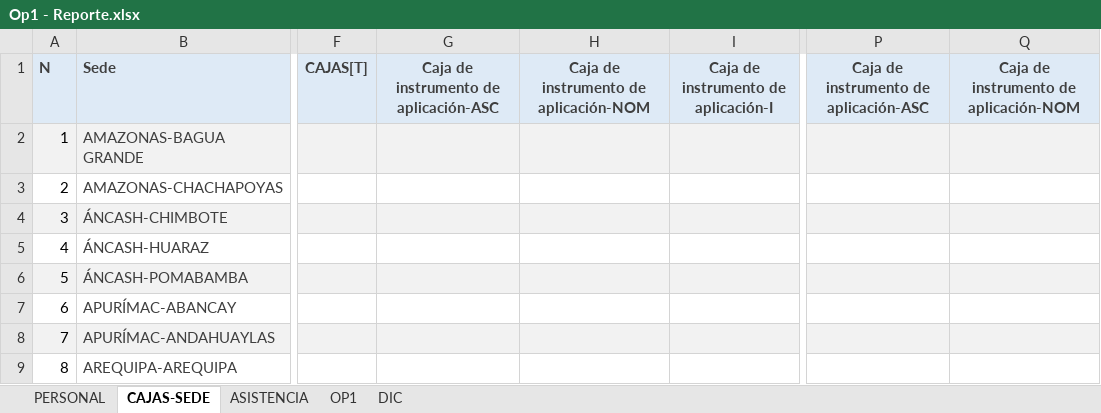
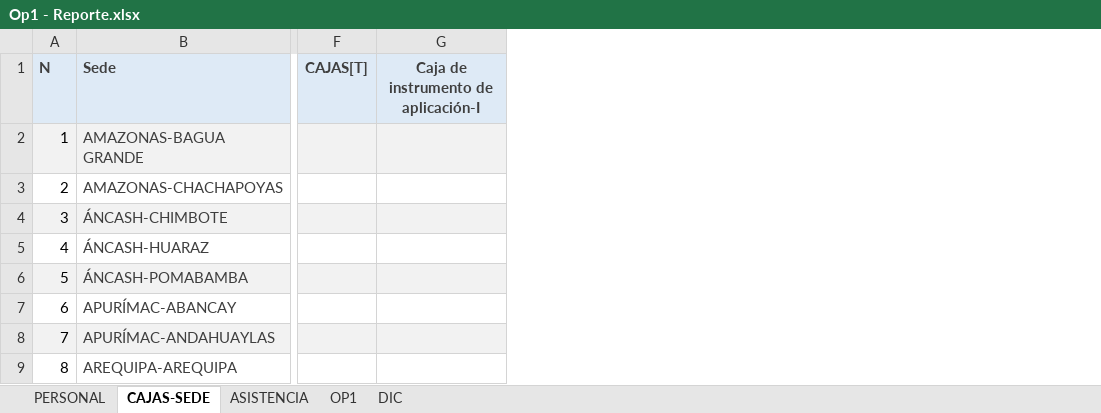
Before and after one commit to ruthzp/D-a-D---Op1, an Excel workbook: plantillas/Op1 - Reporte.xlsx, sheet CAJAS-SEDE, drawn as a sheet; only a part is shown, gaps mark what is left out; values as stored, in another font and other column widths than the file's, no borders; the diff names each change by its address in the sheet, - before the commit and + after, or states it on an @@ line.

Commit message:
Add files via upload

```diff
--- a/plantillas/Op1 - Reporte.xlsx (sheet CAJAS-SEDE)
+++ b/plantillas/Op1 - Reporte.xlsx (sheet CAJAS-SEDE)
-column G, row 1: Caja de instrumento de aplicación-ASC
-column H, row 1: Caja de instrumento de aplicación-NOM
-column P, row 1: Caja de instrumento de aplicación-ASC
-column Q, row 1: Caja de instrumento de aplicación-NOM
```
